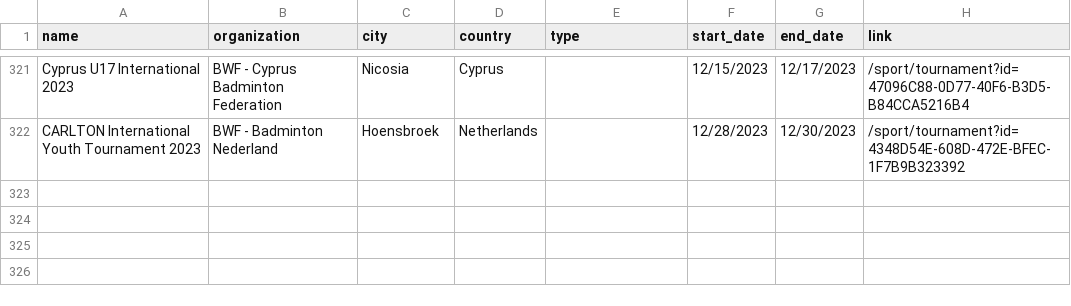
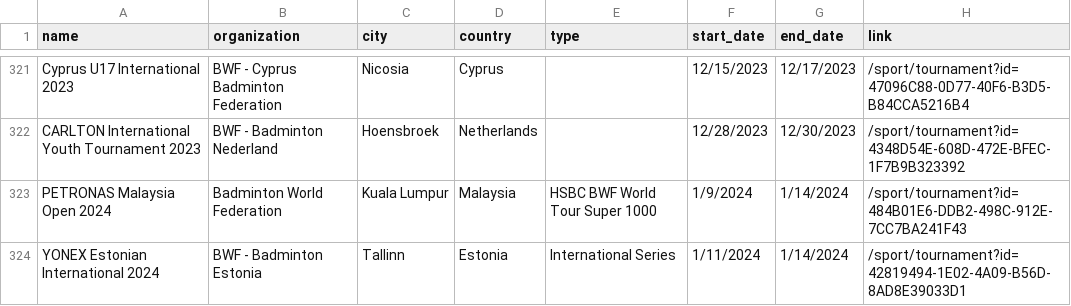
Before and after one commit to SanderP99/Badminton-Data, a CSV file: out/tournaments.csv, drawn as a sheet; only a part is shown, gaps mark what is left out; the diff names each change by its address in the sheet, - before the commit and + after, or states it on an @@ line.

```diff
--- a/out/tournaments.csv
+++ b/out/tournaments.csv
+row 323: PETRONAS Malaysia Open 2024 | Badminton World Federation | Kuala Lumpur | Malaysia | HSBC BWF World Tour Super 1000 | 1/9/2024 | 1/14/2024 | /sport/tournament?id=484B01E6-DDB2-498C-912E-7CC7BA241F43
+row 324: YONEX Estonian International 2024 | BWF - Badminton Estonia | Tallinn | Estonia | International Series | 1/11/2024 | 1/14/2024 | /sport/tournament?id=42819494-1E02-4A09-B56D-8AD8E39033D1
```
Also changed, not shown: 5 other files.
